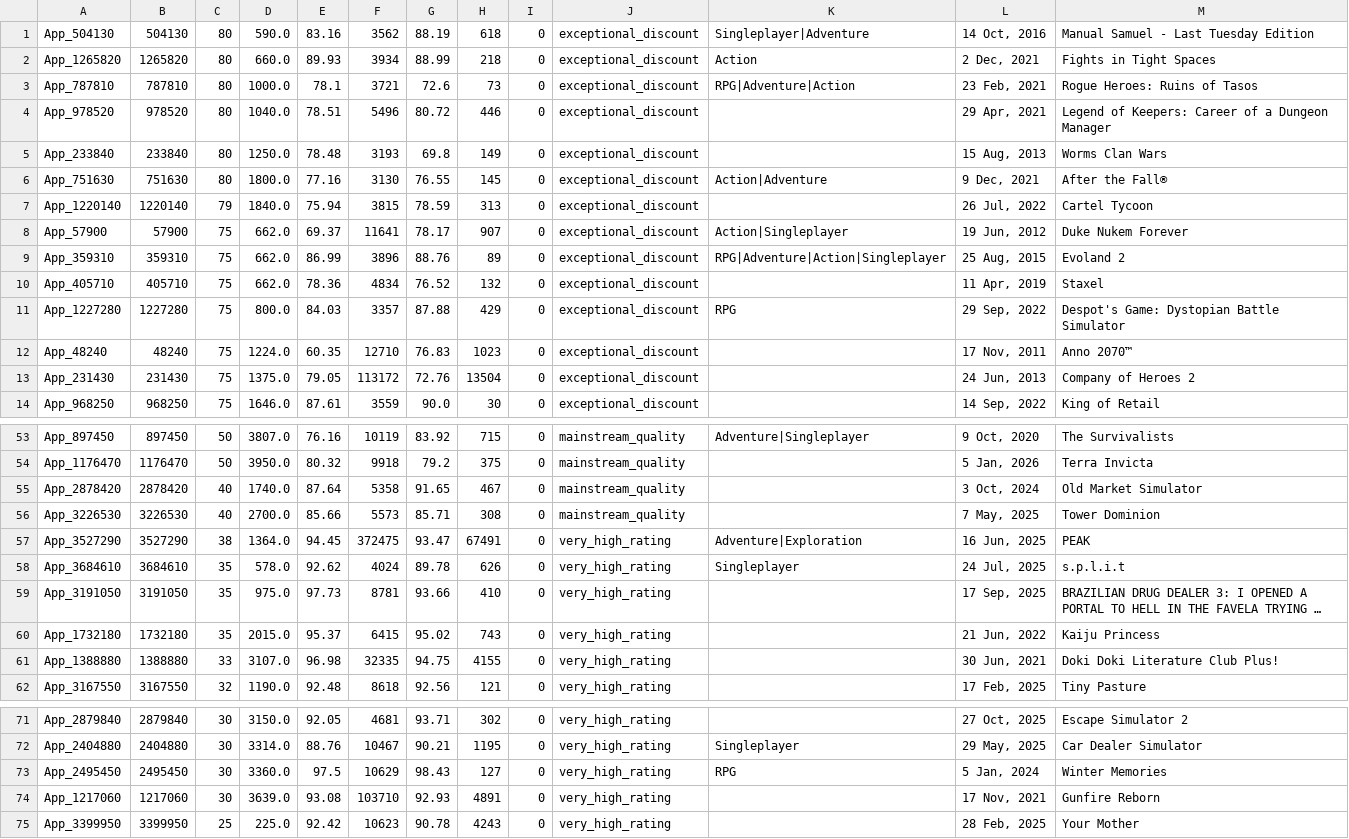
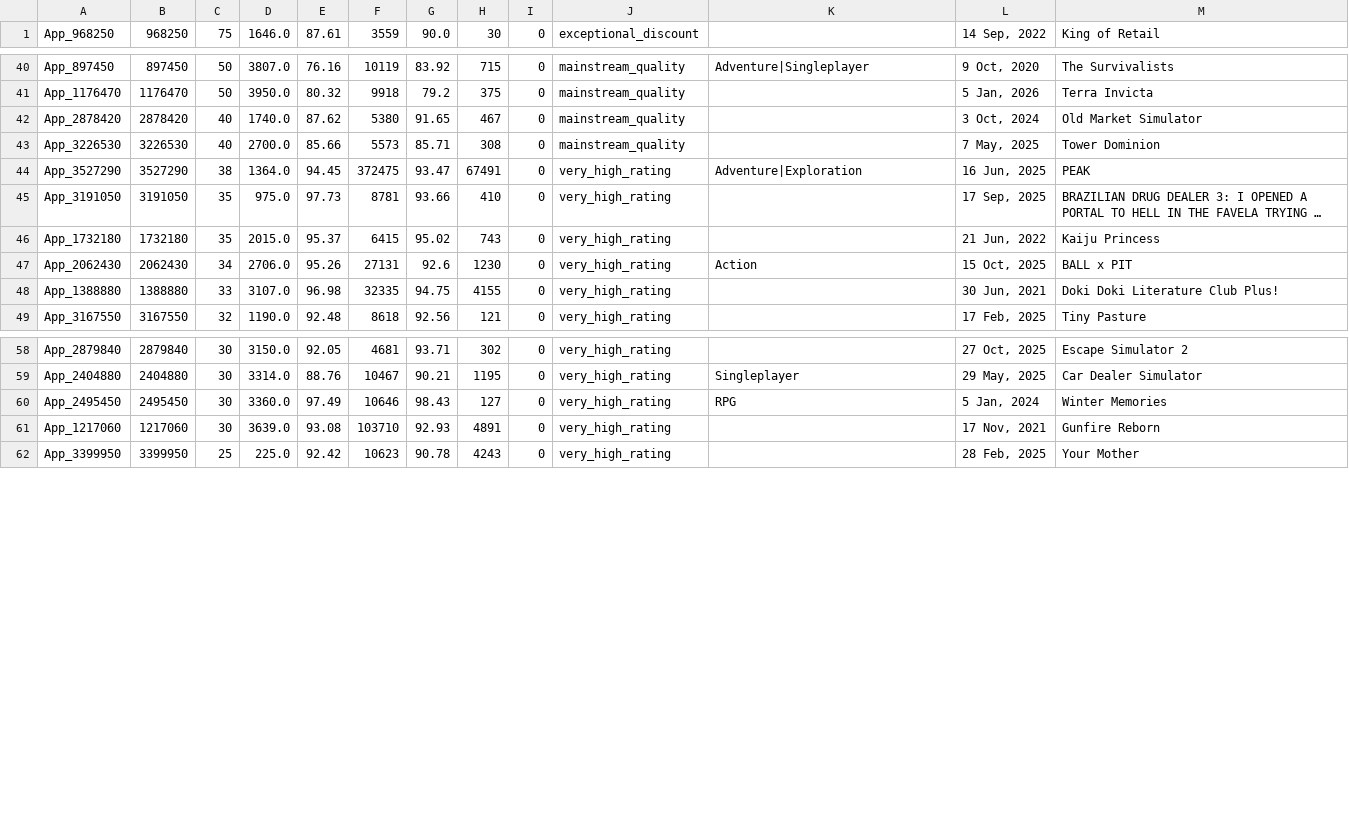
Before and after one commit to kentrap2011-hub/steam-kz-deals-2, a TSV file: data/production/mailing/chunk_006.tsv, drawn as a sheet; only a part is shown, gaps mark what is left out; long unchanged cells end in …; removed rows and columns are numbered as before the commit, all else as after; the diff covers the shown part only; the diff names each change by its address in the sheet, - before the commit and + after, or states it on an @@ line.

Commit message:
Rebuild mailing feed and Store state cache

```diff
--- a/data/production/mailing/chunk_006.tsv
+++ b/data/production/mailing/chunk_006.tsv
-row 1: App_504130 | 504130 | 80 | 590.0 | 83.16 | 3562 | 88.19 | 618 | 0 | exceptional_discount | Singleplayer|Adventure | 14 Oct, 2016 | Manual Samuel - Last Tuesday Edition
-row 2: App_1265820 | 1265820 | 80 | 660.0 | 89.93 | 3934 | 88.99 | 218 | 0 | exceptional_discount | Action | 2 Dec, 2021 | Fights in Tight Spaces
-row 3: App_787810 | 787810 | 80 | 1000.0 | 78.1 | 3721 | 72.6 | 73 | 0 | exceptional_discount | RPG|Adventure|Action | 23 Feb, 2021 | Rogue Heroes: Ruins of Tasos
-row 4: App_978520 | 978520 | 80 | 1040.0 | 78.51 | 5496 | 80.72 | 446 | 0 | exceptional_discount |  | 29 Apr, 2021 | Legend of Keepers: Career of a Dungeon Manager
-row 5: App_233840 | 233840 | 80 | 1250.0 | 78.48 | 3193 | 69.8 | 149 | 0 | exceptional_discount |  | 15 Aug, 2013 | Worms Clan Wars
-row 6: App_751630 | 751630 | 80 | 1800.0 | 77.16 | 3130 | 76.55 | 145 | 0 | exceptional_discount | Action|Adventure | 9 Dec, 2021 | After the Fall®
-row 7: App_1220140 | 1220140 | 79 | 1840.0 | 75.94 | 3815 | 78.59 | 313 | 0 | exceptional_discount |  | 26 Jul, 2022 | Cartel Tycoon
-row 8: App_57900 | 57900 | 75 | 662.0 | 69.37 | 11641 | 78.17 | 907 | 0 | exceptional_discount | Action|Singleplayer | 19 Jun, 2012 | Duke Nukem Forever
-row 9: App_359310 | 359310 | 75 | 662.0 | 86.99 | 3896 | 88.76 | 89 | 0 | exceptional_discount | RPG|Adventure|Action|Singleplayer | 25 Aug, 2015 | Evoland 2
-row 10: App_405710 | 405710 | 75 | 662.0 | 78.36 | 4834 | 76.52 | 132 | 0 | exceptional_discount |  | 11 Apr, 2019 | Staxel
-row 11: App_1227280 | 1227280 | 75 | 800.0 | 84.03 | 3357 | 87.88 | 429 | 0 | exceptional_discount | RPG | 29 Sep, 2022 | Despot's Game: Dystopian Battle Simulator
-row 12: App_48240 | 48240 | 75 | 1224.0 | 60.35 | 12710 | 76.83 | 1023 | 0 | exceptional_discount |  | 17 Nov, 2011 | Anno 2070™
-row 13: App_231430 | 231430 | 75 | 1375.0 | 79.05 | 113172 | 72.76 | 13504 | 0 | exceptional_discount |  | 24 Jun, 2013 | Company of Heroes 2
-E42: 87.64
+E42: 87.62
-F42: 5358
+F42: 5380
-row 58: App_3684610 | 3684610 | 35 | 578.0 | 92.62 | 4024 | 89.78 | 626 | 0 | very_high_rating | Singleplayer | 24 Jul, 2025 | s.p.l.i.t
+row 47: App_2062430 | 2062430 | 34 | 2706.0 | 95.26 | 27131 | 92.6 | 1230 | 0 | very_high_rating | Action | 15 Oct, 2025 | BALL x PIT
-E60: 97.5
+E60: 97.49
-F60: 10629
+F60: 10646
```
Also changed, not shown: 1 edited cell elsewhere in this file, data/production/mailing/chunk_001.tsv, data/production/mailing/chunk_002.tsv, 5 other files.
